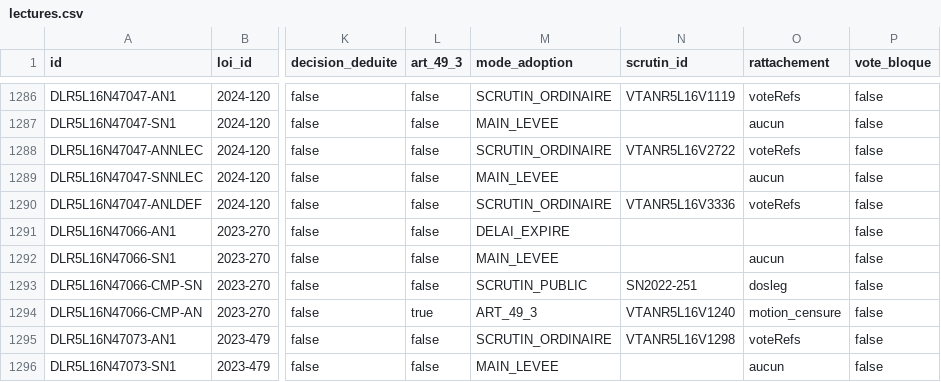
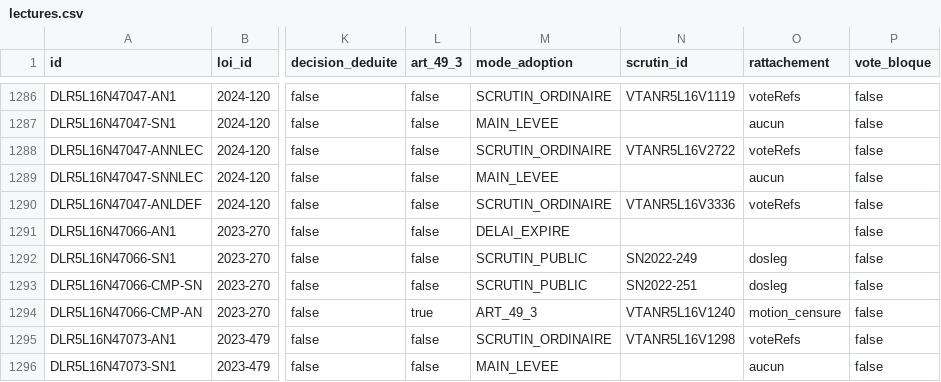
Before and after one commit to m4xim1nus/quifaitlaloi, a CSV file: data/export/lectures.csv, drawn as a sheet; only a part is shown, gaps mark what is left out; the diff names each change by its address in the sheet, - before the commit and + after, or states it on an @@ line.

```diff
--- a/data/export/lectures.csv
+++ b/data/export/lectures.csv
-M1292 (mode_adoption): MAIN_LEVEE
+M1292 (mode_adoption): SCRUTIN_PUBLIC
-N1292 (scrutin_id): (empty)
+N1292 (scrutin_id): SN2022-249
-O1292 (rattachement): aucun
+O1292 (rattachement): dosleg
```
Also changed, not shown: data/export/positions_groupes.csv, data/export/scrutins.csv, 9 other files.
